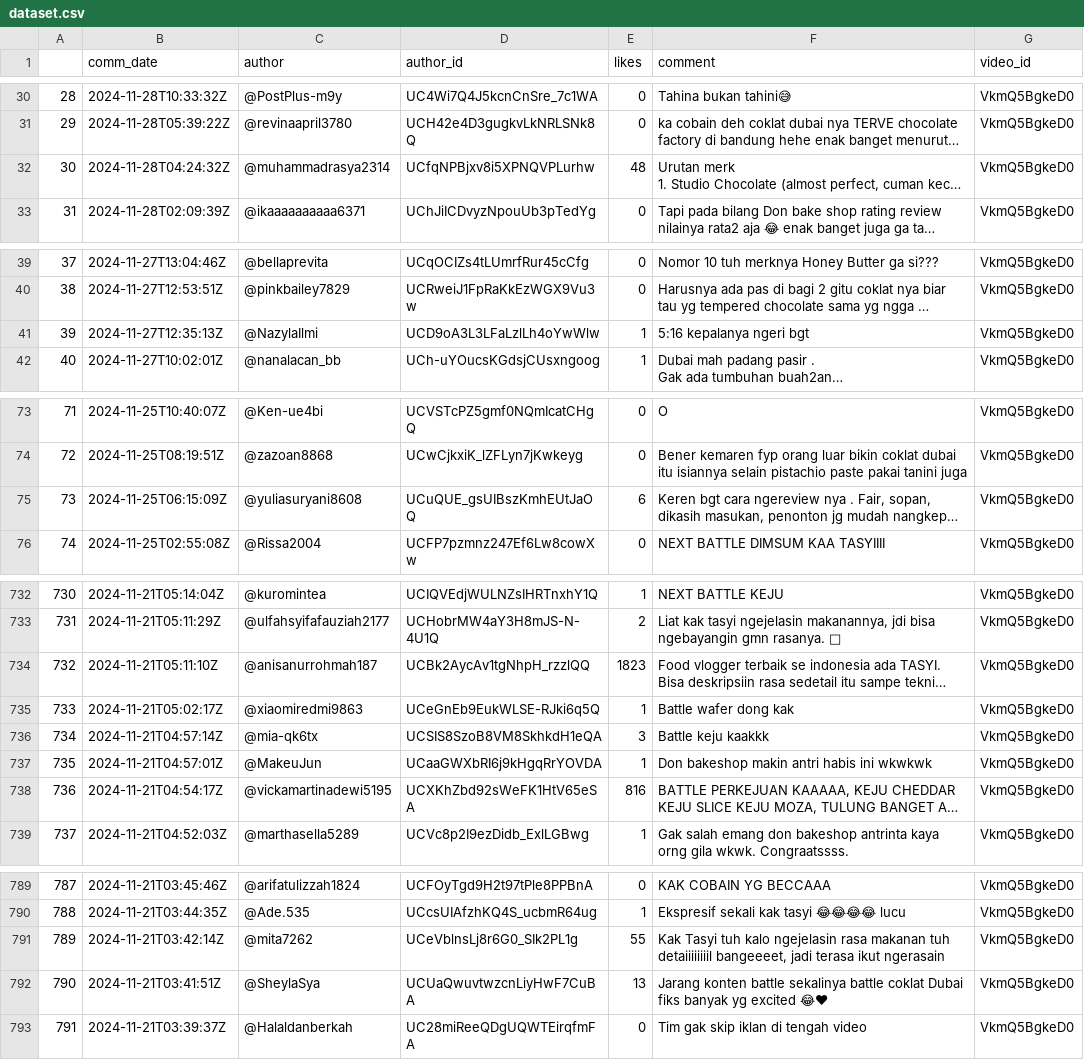
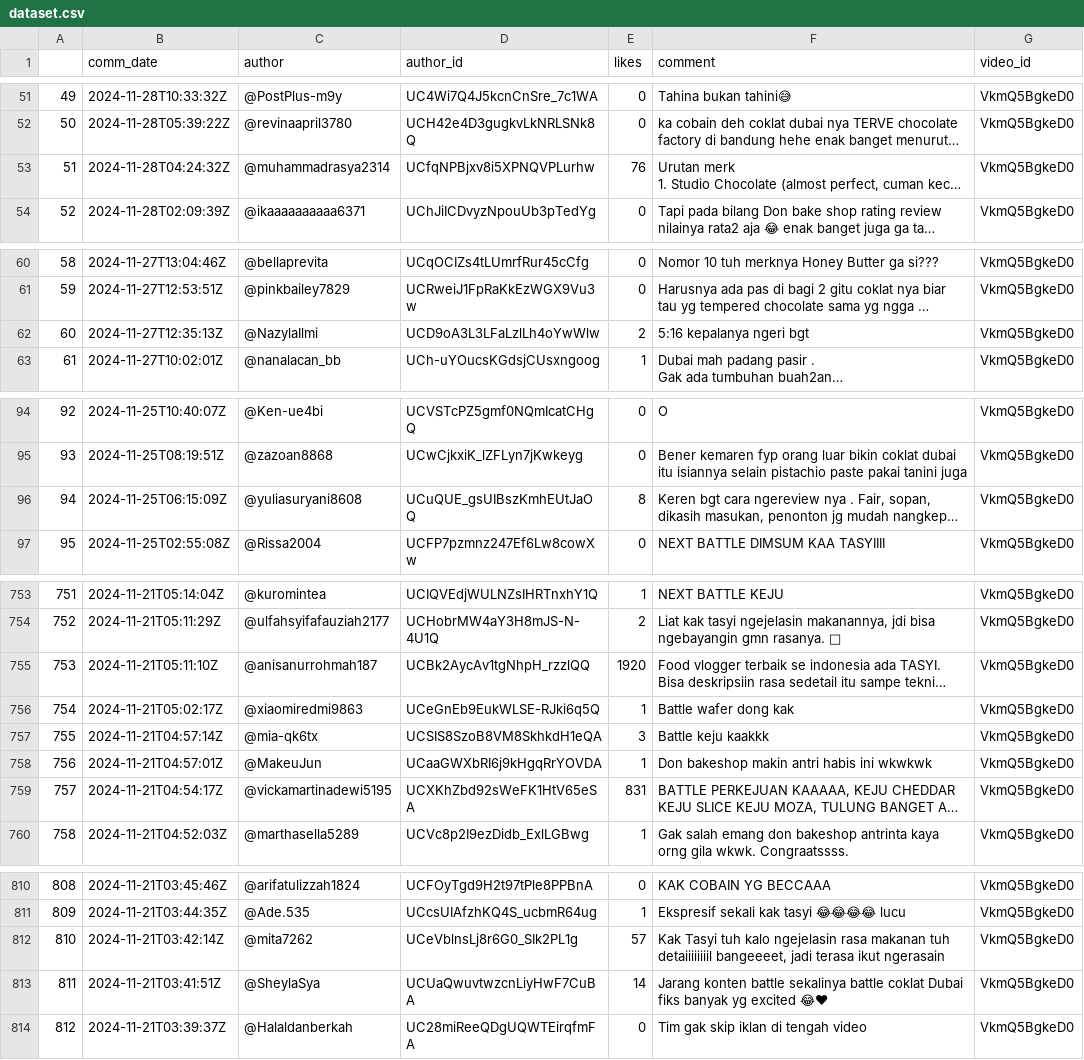
Before and after one commit to margaretavalen/Klasifikasi-Sentimen-Analisis, a CSV file: dataset/dataset.csv, drawn as a sheet; only a part is shown, gaps mark what is left out; long unchanged cells end in …; addresses are those after the commit; the diff covers the shown part only; the diff names each change by its address in the sheet, - before the commit and + after, or states it on an @@ line.

```diff
--- a/dataset/dataset.csv
+++ b/dataset/dataset.csv
@@ column A renumbered from row 24 down @@
-E53 (likes): 48
+E53 (likes): 76
-E62 (likes): 1
+E62 (likes): 2
-E96 (likes): 6
+E96 (likes): 8
-E755 (likes): 1823
+E755 (likes): 1920
-E759 (likes): 816
+E759 (likes): 831
-E812 (likes): 55
+E812 (likes): 57
-E813 (likes): 13
+E813 (likes): 14
```
Also changed, not shown: 21 added rows and 35 edited cells elsewhere in this file, dataset/dataset_analisis_sentimen.csv, dataset/dataset_bersih.csv, 1 other file.
